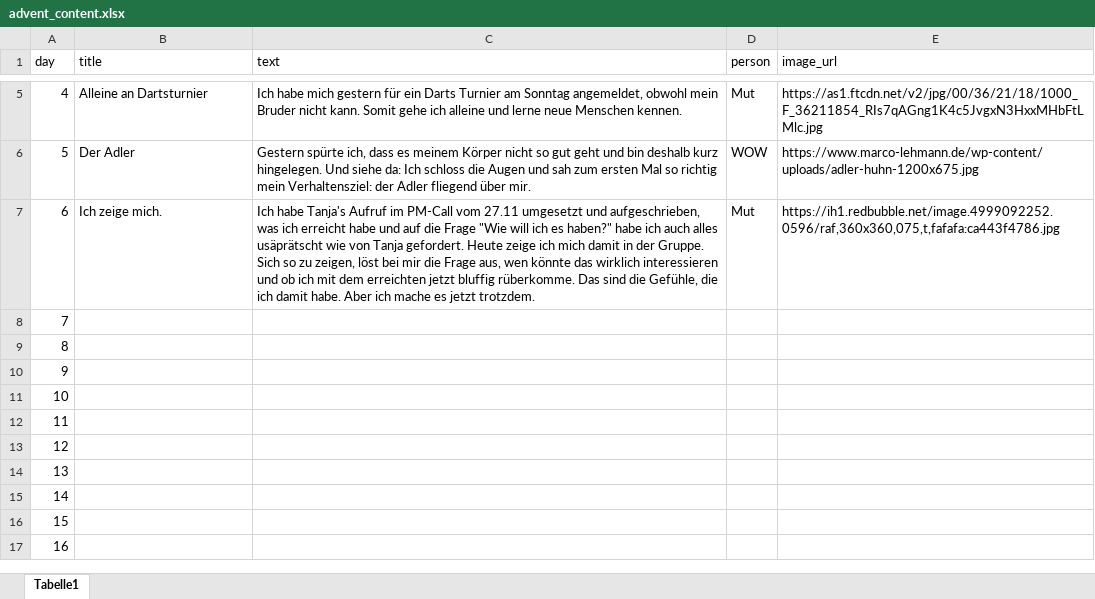
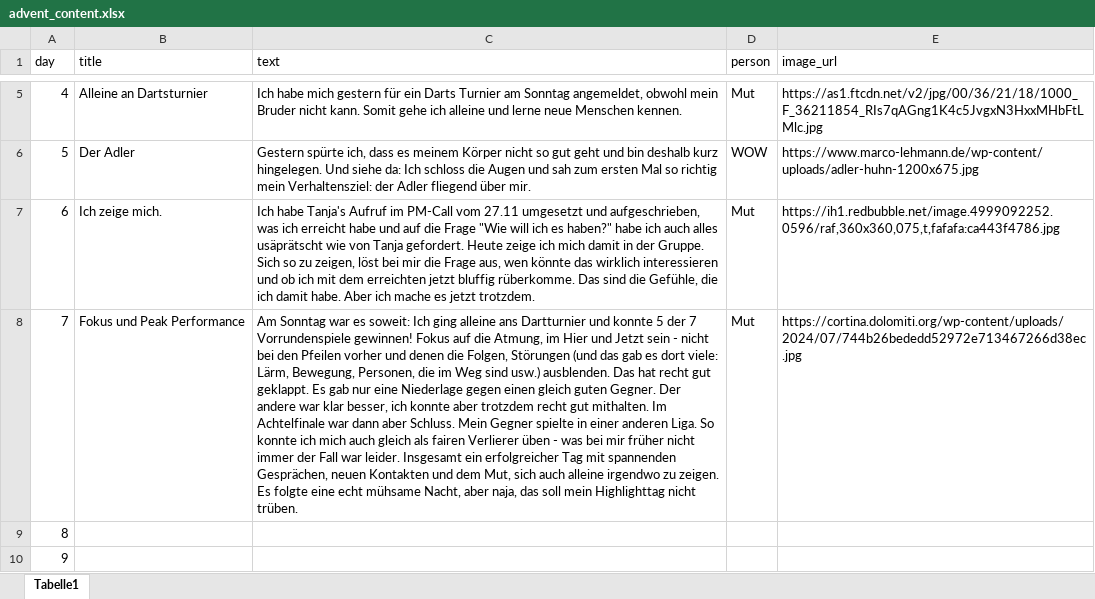
Before and after one commit to silvioobi/adventskalender-mut-und-nicht-mehr-brav, an Excel workbook: advent_content.xlsx, sheet Tabelle1, drawn as a sheet; only a part is shown, gaps mark what is left out; the shorter side is filled out with more unchanged rows; values as stored, in another font and other column widths than the file's, no borders; ↵ is a line break in a cell; the diff names each change by its address in the sheet, - before the commit and + after, or states it on an @@ line.

Commit message:
Add files via upload
Tag 7

```diff
--- a/advent_content.xlsx (sheet Tabelle1)
+++ b/advent_content.xlsx (sheet Tabelle1)
-B8 (title): (empty)
+B8 (title): Fokus und Peak Performance
-C8 (text): (empty)
+C8 (text): Am Sonntag war es soweit: Ich ging alleine ans Dartturnier und konnte 5 der 7 Vorrundenspiele gewinnen! Fokus auf die Atmung, im Hier und Jetzt sein - nicht bei den Pfeilen vorher und denen die Folgen, Störungen (und das gab es dort viele: Lärm, Bewegung, Personen, die im Weg sind usw.) ausblenden. Das hat recht gut geklappt. Es gab nur eine Niederlage gegen einen gleich guten Gegner. Der andere war klar besser, ich konnte aber trotzdem recht gut mithalten. Im Achtelfinale war dann aber Schluss. Mein Gegner spielte in einer anderen Liga. So konnte ich mich auch gleich als fairen Verlierer üben - was bei mir früher nicht immer der Fall war leider. Insgesamt ein erfolgreicher Tag mit spannenden Gesprächen, neuen Kontakten und dem Mut, sich auch alleine irgendwo zu zeigen. ↵ Es folgte eine echt mühsame Nacht, aber naja, das soll mein Highlighttag nicht trüben.
-D8 (person): (empty)
+D8 (person): Mut
-E8 (image_url): (empty)
+E8 (image_url): https://cortina.dolomiti.org/wp-content/uploads/2024/07/744b26bededd52972e713467266d38ec.jpg
```
